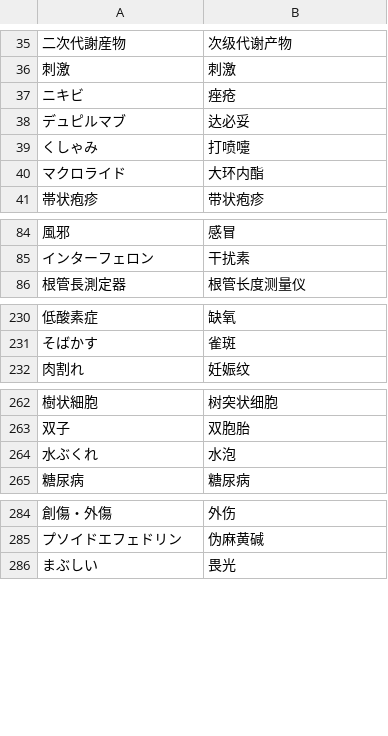
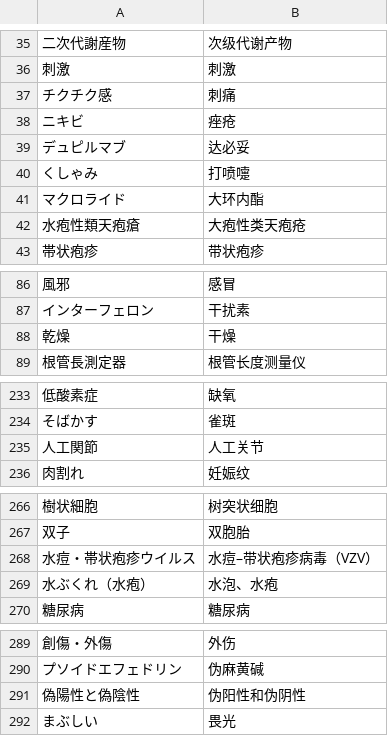
Before and after one commit to xfq/glossary, a CSV file: iryou.csv, drawn as a sheet; only a part is shown, gaps mark what is left out; removed rows and columns are numbered as before the commit, all else as after; the diff covers the shown part only; the diff names each change by its address in the sheet, - before the commit and + after, or states it on an @@ line.

```diff
--- a/iryou.csv
+++ b/iryou.csv
+row 37: チクチク感 | 刺痛
+row 42: 水疱性類天疱瘡 | 大疱性类天疱疮
+row 88: 乾燥 | 干燥
+row 235: 人工関節 | 人工关节
-row 264: 水ぶくれ | 水泡
+row 268: 水痘・帯状疱疹ウイルス | 水痘–带状疱疹病毒（VZV）
+row 269: 水ぶくれ（水疱） | 水泡、水疱
+row 291: 偽陽性と偽陰性 | 伪阳性和伪阴性
```
Also changed, not shown: 2 added rows elsewhere in this file, 1 other file.
